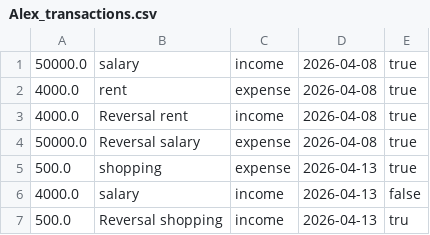
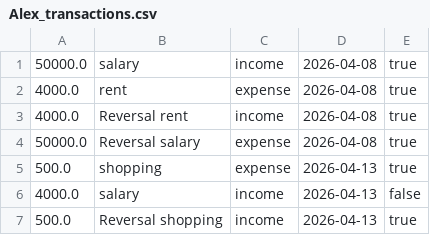
Before and after one commit to OGharieb/Smart-Finance-Tracker, a CSV file: Alex_transactions.csv, drawn as a sheet.

Commit message:
project done for now

```diff
--- a/Alex_transactions.csv
+++ b/Alex_transactions.csv
@@ -6,2 +6,2 @@
 4000.0,salary,income,2026-04-13,false
-500.0,Reversal shopping,income,2026-04-13,tru
+500.0,Reversal shopping,income,2026-04-13,true
```
